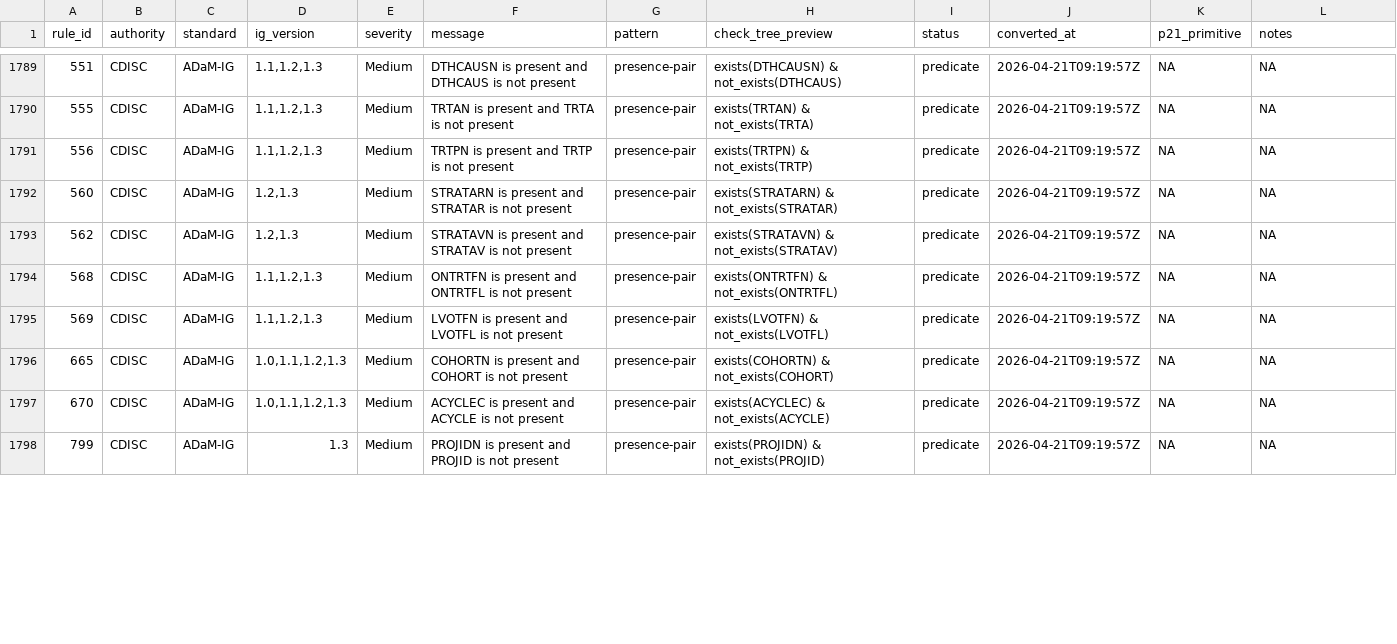
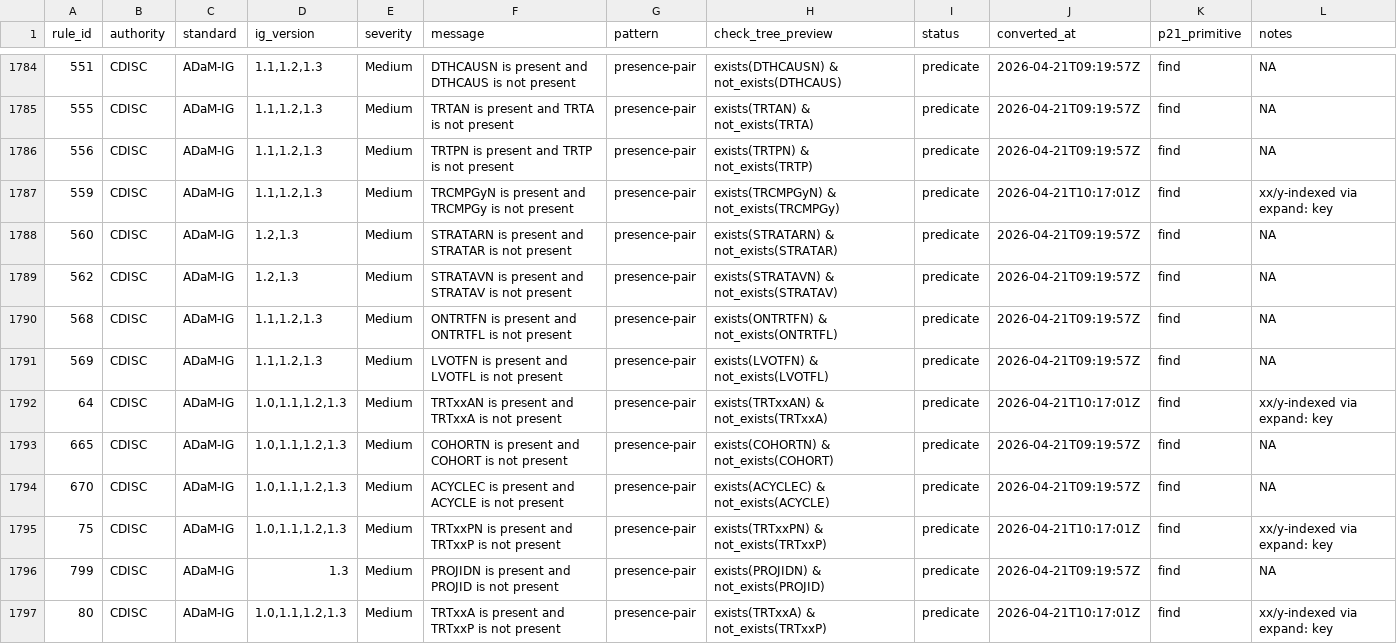
Before and after one commit to vthanik/herald, a CSV file: tools/rule-authoring/progress.csv, drawn as a sheet; only a part is shown, gaps mark what is left out; addresses are those after the commit; the diff covers the shown part only; the diff names each change by its address in the sheet, - before the commit and + after, or states it on an @@ line.

Commit message:
rule-authoring: complete presence-pair tracking for all 59 rules
Four follow-up fixes to the presence-pair batch so every rule-
authoring artefact reflects the complete conversion set (52
concrete + 6 xx/y-indexed + ADaM-111 demo), not just the first
batch.

- tools/rule-authoring/patterns/presence-pair.ids: add the 6
  xx/y-indexed rules (64, 75, 80, 97, 201, 559) plus ADaM-111 to
  the .ids roster with a new `expand` column (empty for concrete
  rules, "xx"/"y" for indexed). One file now lists every member
  of the pattern -- 59 rows.
- tools/rule-authoring/progress.csv: populate the `p21_primitive`
  column with "find" for every presence-pair row (P21 implements
  the same concept via val:Find Target=Metadata). Also tag
  ADaM-111 with pattern="presence-pair" (was blank because the
  demo conversion predated the pattern pipeline).
- patterns/presence-pair.md: expand the "Batch 1 scope" section
  to document both the 52 concrete and the 6 indexed rules, how
  the `expand:` key flows through the template, and the engine's
  per-index instantiation.
- Delete two scratch intermediates
  (presence-pair-wildcard.deferred.csv,
  presence-pair.candidates.csv) -- their contents are now
  reflected in presence-pair.ids.

coverage.md regenerated: 1814 rules scanned, 59 predicate,
1755 narrative (previously showed 58/1756). smoke-check still
59/59 pass.

```diff
--- a/tools/rule-authoring/progress.csv
+++ b/tools/rule-authoring/progress.csv
-K1784:K1786 (p21_primitive): NA
+K1784:K1786 (p21_primitive): find
+row 1787: 559 | CDISC | ADaM-IG | 1.1,1.2,1.3 | Medium | TRCMPGyN is present and TRCMPGy is not present | presence-pair | exists(TRCMPGyN) & not_exists(TRCMPGy) | predicate | 2026-04-21T10:17:01Z | find | xx/y-indexed via expand: key
-K1788:K1791 (p21_primitive): NA
+K1788:K1791 (p21_primitive): find
+row 1792: 64 | CDISC | ADaM-IG | 1.0,1.1,1.2,1.3 | Medium | TRTxxAN is present and TRTxxA is not present | presence-pair | exists(TRTxxAN) & not_exists(TRTxxA) | predicate | 2026-04-21T10:17:01Z | find | xx/y-indexed via expand: key
-K1793:K1794 (p21_primitive): NA
+K1793:K1794 (p21_primitive): find
+row 1795: 75 | CDISC | ADaM-IG | 1.0,1.1,1.2,1.3 | Medium | TRTxxPN is present and TRTxxP is not present | presence-pair | exists(TRTxxPN) & not_exists(TRTxxP) | predicate | 2026-04-21T10:17:01Z | find | xx/y-indexed via expand: key
-K1796 (p21_primitive): NA
+K1796 (p21_primitive): find
+row 1797: 80 | CDISC | ADaM-IG | 1.0,1.1,1.2,1.3 | Medium | TRTxxA is present and TRTxxP is not present | presence-pair | exists(TRTxxA) & not_exists(TRTxxP) | predicate | 2026-04-21T10:17:01Z | find | xx/y-indexed via expand: key
```
Also changed, not shown: 2 added rows, 6 removed rows and 46 edited cells elsewhere in this file, tools/rule-authoring/smoke-latest.csv, 5 other files.
